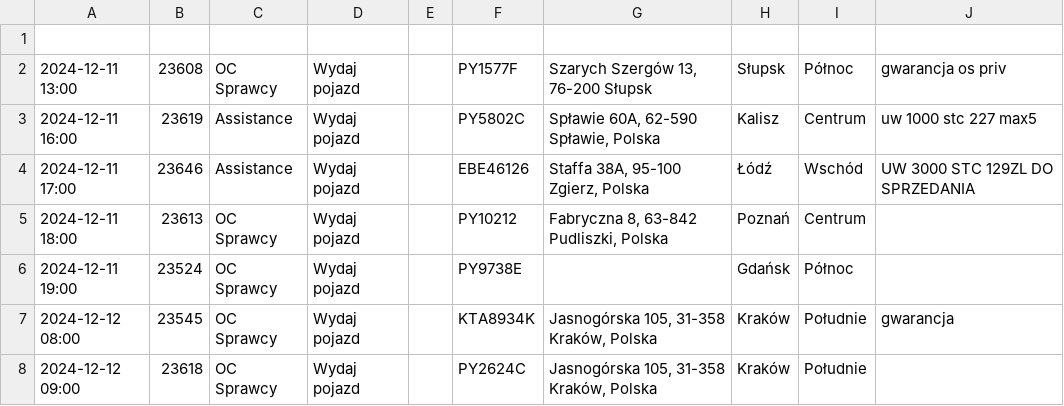
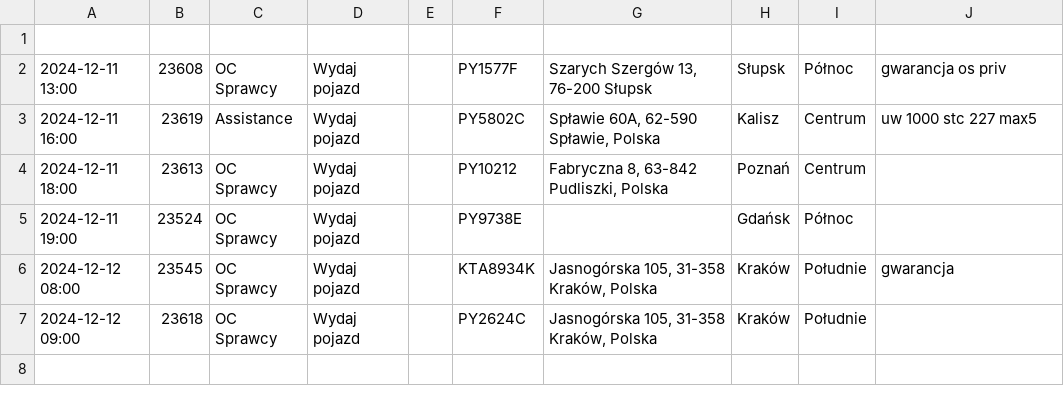
Before and after one commit to chojnacky/chojnacky.github.io, a CSV file: tabela.csv, drawn as a sheet.

Commit message:
Dodanie lub aktualizacja pliku tabela.csv

```diff
--- a/tabela.csv
+++ b/tabela.csv
@@ -3,3 +3,2 @@
 2024-12-11 16:00;23619;Assistance;Wydaj pojazd;;PY5802C;Spławie 60A, 62-590 Spławie, Polska;Kalisz;Centrum;uw 1000 stc 227 max5
-2024-12-11 17:00;23646;Assistance;Wydaj pojazd;;EBE46126;Staffa 38A, 95-100 Zgierz, Polska;Łódź;Wschód;UW 3000 STC 129ZL DO SPRZEDANIA
 2024-12-11 18:00;23613;OC Sprawcy;Wydaj pojazd;;PY10212;Fabryczna 8, 63-842 Pudliszki, Polska;Poznań;Centrum;
```
